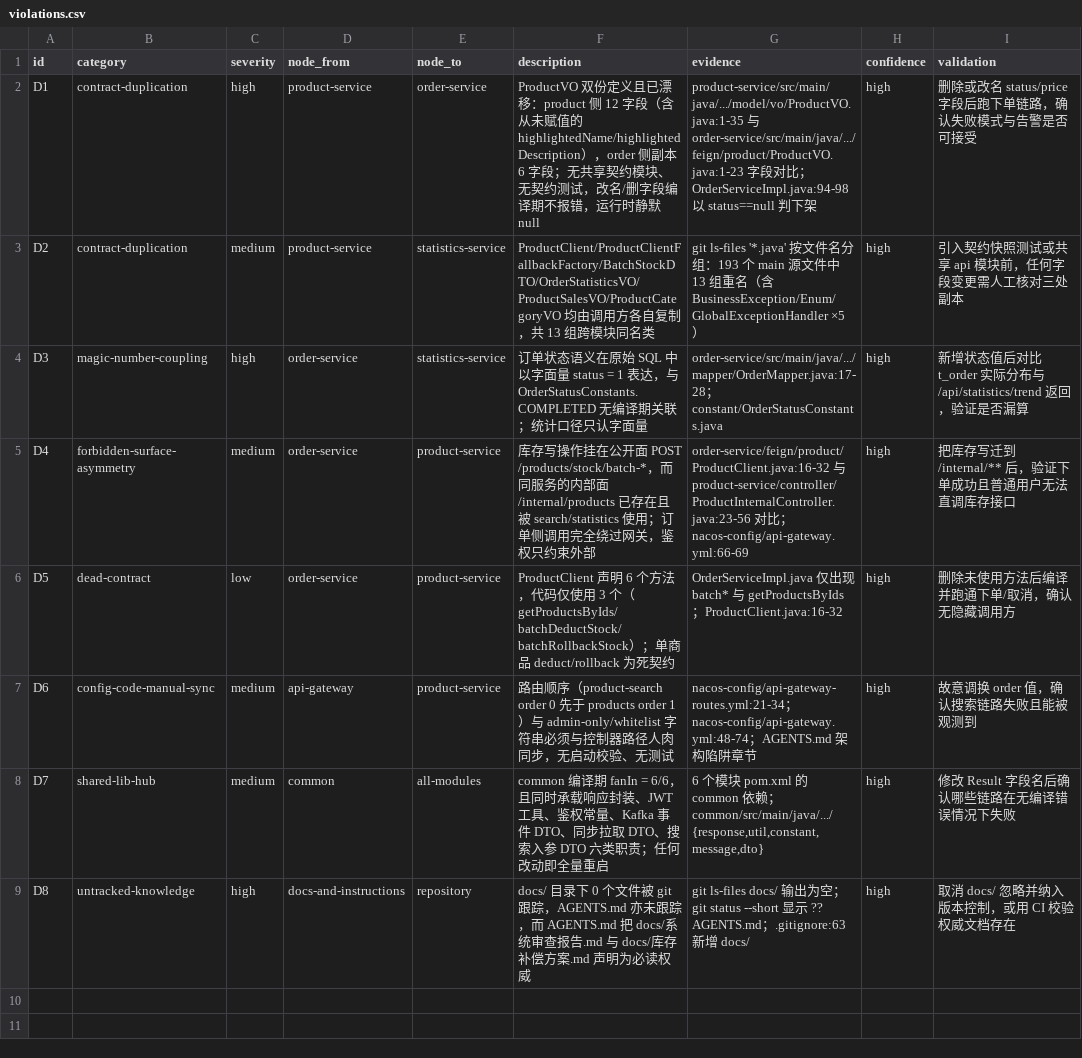
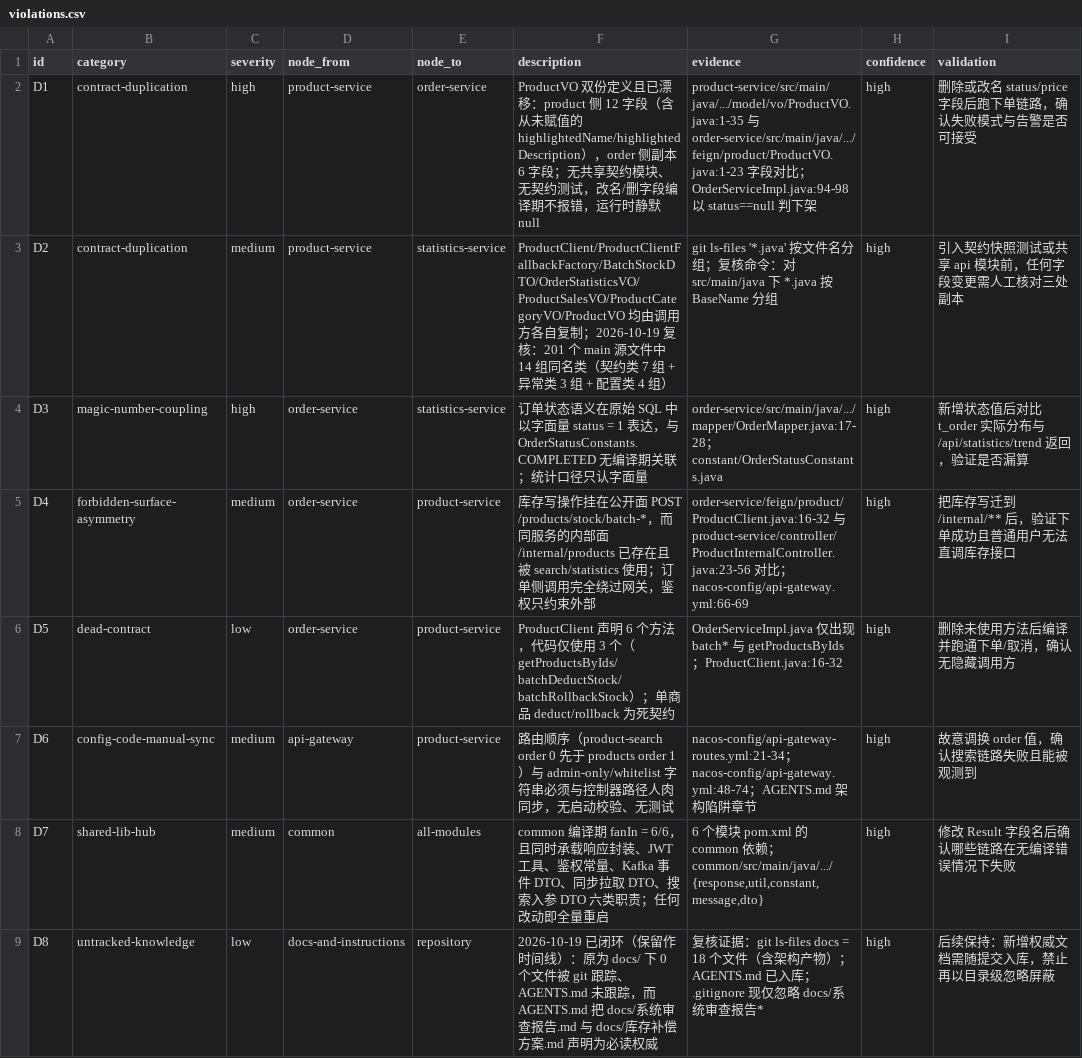
Before and after one commit to lyczhu/snackstore-cloud, a CSV file: docs/architecture/violations.csv, drawn as a sheet.

Commit message:
docs(architecture): 更新架构文档并新增改进计划

```diff
--- a/docs/architecture/violations.csv
+++ b/docs/architecture/violations.csv
@@ -2,3 +2,3 @@ id,category,severity,node_from,node_to,description,evidence,confidence,validatio
 D1,contract-duplication,high,product-service,order-service,"ProductVO 双份定义且已漂移：product 侧 12 字段（含从未赋值的 highlightedName/highlightedDescription），order 侧副本 6 字段；无共享契约模块、无契约测试，改名/删字段编译期不报错，运行时静默 null","product-service/src/main/java/.../model/vo/ProductVO.java:1-35 与 order-service/src/main/java/.../feign/product/ProductVO.java:1-23 字段对比；OrderServiceImpl.java:94-98 以 status==null 判下架",high,"删除或改名 status/price 字段后跑下单链路，确认失败模式与告警是否可接受"
-D2,contract-duplication,medium,product-service,statistics-service,"ProductClient/ProductClientFallbackFactory/BatchStockDTO/OrderStatisticsVO/ProductSalesVO/ProductCategoryVO 均由调用方各自复制，共 13 组跨模块同名类","git ls-files '*.java' 按文件名分组：193 个 main 源文件中 13 组重名（含 BusinessException/Enum/GlobalExceptionHandler ×5）",high,"引入契约快照测试或共享 api 模块前，任何字段变更需人工核对三处副本"
+D2,contract-duplication,medium,product-service,statistics-service,"ProductClient/ProductClientFallbackFactory/BatchStockDTO/OrderStatisticsVO/ProductSalesVO/ProductCategoryVO/ProductVO 均由调用方各自复制；2026-10-19 复核：201 个 main 源文件中 14 组同名类（契约类 7 组 + 异常类 3 组 + 配置类 4 组）","git ls-files '*.java' 按文件名分组；复核命令：对 src/main/java 下 *.java 按 BaseName 分组",high,"引入契约快照测试或共享 api 模块前，任何字段变更需人工核对三处副本"
 D3,magic-number-coupling,high,order-service,statistics-service,"订单状态语义在原始 SQL 中以字面量 status = 1 表达，与 OrderStatusConstants.COMPLETED 无编译期关联；统计口径只认字面量","order-service/src/main/java/.../mapper/OrderMapper.java:17-28；constant/OrderStatusConstants.java",high,"新增状态值后对比 t_order 实际分布与 /api/statistics/trend 返回，验证是否漏算"
@@ -8,2 +8,2 @@ D6,config-code-manual-sync,medium,api-gateway,product-service,"路由顺序（pr
 D7,shared-lib-hub,medium,common,all-modules,"common 编译期 fanIn = 6/6，且同时承载响应封装、JWT 工具、鉴权常量、Kafka 事件 DTO、同步拉取 DTO、搜索入参 DTO 六类职责；任何改动即全量重启","6 个模块 pom.xml 的 common 依赖；common/src/main/java/.../{response,util,constant,message,dto}",high,"修改 Result 字段名后确认哪些链路在无编译错误情况下失败"
-D8,untracked-knowledge,high,docs-and-instructions,repository,"docs/ 目录下 0 个文件被 git 跟踪，AGENTS.md 亦未跟踪，而 AGENTS.md 把 docs/系统审查报告.md 与 docs/库存补偿方案.md 声明为必读权威","git ls-files docs/ 输出为空；git status --short 显示 ?? AGENTS.md；.gitignore:63 新增 docs/",high,"取消 docs/ 忽略并纳入版本控制，或用 CI 校验权威文档存在"
+D8,untracked-knowledge,low,docs-and-instructions,repository,"2026-10-19 已闭环（保留作时间线）：原为 docs/ 下 0 个文件被 git 跟踪、AGENTS.md 未跟踪，而 AGENTS.md 把 docs/系统审查报告.md 与 docs/库存补偿方案.md 声明为必读权威","复核证据：git ls-files docs = 18 个文件（含架构产物）；AGENTS.md 已入库；.gitignore 现仅忽略 docs/系统审查报告*",high,"后续保持：新增权威文档需随提交入库，禁止再以目录级忽略屏蔽"
```
Also changed, not shown: 14 other files.
